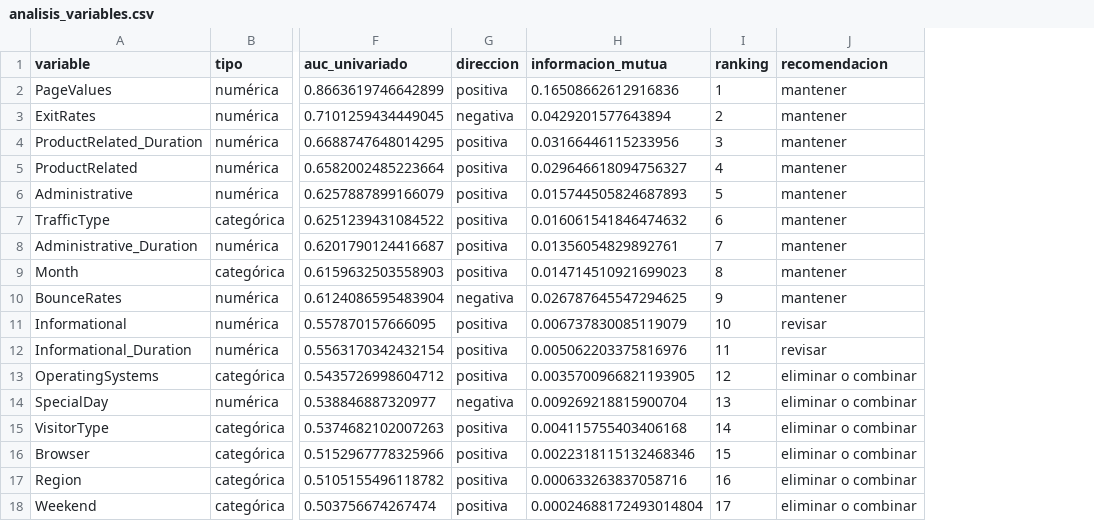
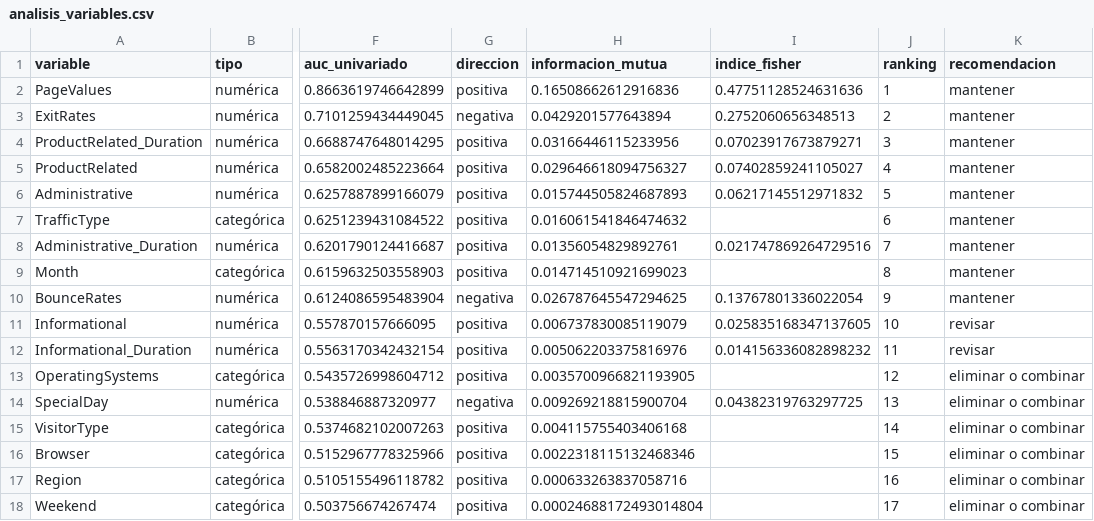
Before and after one commit to upeguiborja/shopytics, a CSV file: resultados/variables/analisis_variables.csv, drawn as a sheet; only a part is shown, gaps mark what is left out; the diff names each change by its address in the sheet, - before the commit and + after, or states it on an @@ line.

Commit message:
feat(variables): deriva las candidatas del umbral de AUC y limpia el codigo compartido

```diff
--- a/resultados/variables/analisis_variables.csv
+++ b/resultados/variables/analisis_variables.csv
+column I (indice_fisher), rows 2-14: 0.47751128524631636 | 0.2752060656348513 | 0.07023917673879271 | 0.07402859241105027 | 0.06217145512971832 |  | 0.021747869264729516 |  | 0.13767801336022054 | 0.025835168347137605 | 0.014156336082898232 |  | 0.04382319763297725
```
Also changed, not shown: resultados/variables/eliminacion_cv.csv, resultados/variables/eliminacion_validacion.csv, 18 other files.
